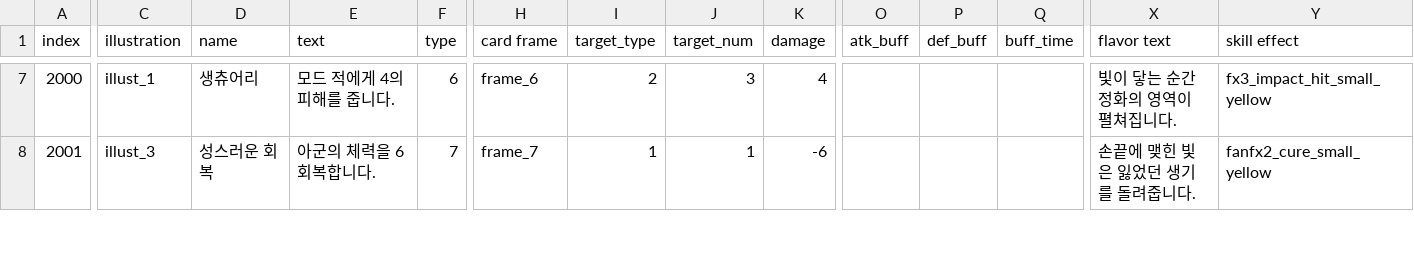
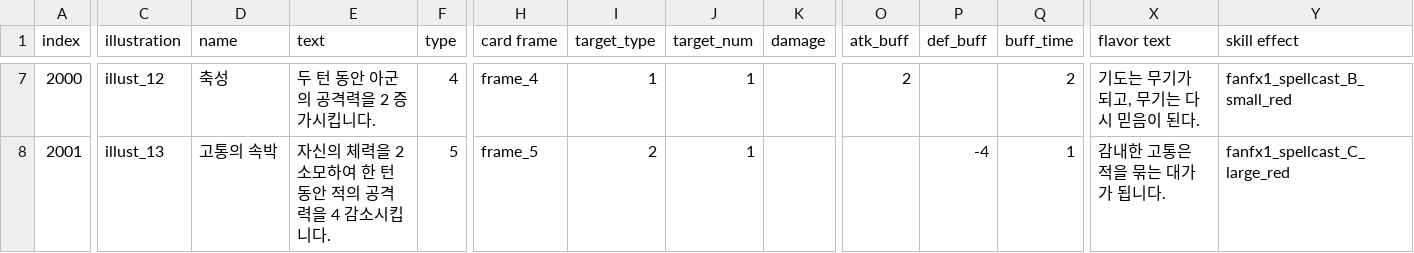
Before and after one commit to The-Fable-Unwritten-Final/The_Fable_Unwritten, a CSV file: Assets/Resources/ExternalFiles/Cards.csv, drawn as a sheet; only a part is shown, gaps mark what is left out; the diff covers the shown part only; the diff names each change by its address in the sheet, - before the commit and + after, or states it on an @@ line.

```diff
--- a/Assets/Resources/ExternalFiles/Cards.csv
+++ b/Assets/Resources/ExternalFiles/Cards.csv
-C7 (illustration): illust_1
+C7 (illustration): illust_12
-D7 (name): 생츄어리
+D7 (name): 축성
-E7 (text): 모드 적에게 4의 피해를 줍니다.
+E7 (text): 두 턴 동안 아군의 공격력을 2 증가시킵니다.
-F7 (type): 6
+F7 (type): 4
-H7 (card frame): frame_6
+H7 (card frame): frame_4
-I7 (target_type): 2
+I7 (target_type): 1
-J7 (target_num): 3
+J7 (target_num): 1
-K7 (damage): 4
+K7 (damage): (empty)
-O7 (atk_buff): (empty)
+O7 (atk_buff): 2
-Q7 (buff_time): (empty)
+Q7 (buff_time): 2
-X7 (flavor text): 빛이 닿는 순간 정화의 영역이 펼쳐집니다.
+X7 (flavor text): 기도는 무기가 되고, 무기는 다시 믿음이 된다.
-Y7 (skill effect): fx3_impact_hit_small_yellow
+Y7 (skill effect): fanfx1_spellcast_B_small_red
-C8 (illustration): illust_3
+C8 (illustration): illust_13
-D8 (name): 성스러운 회복
+D8 (name): 고통의 속박
-E8 (text): 아군의 체력을 6 회복합니다.
+E8 (text): 자신의 체력을 2 소모하여 한 턴동안 적의 공격력을 4 감소시킵니다.
-F8 (type): 7
+F8 (type): 5
-H8 (card frame): frame_7
+H8 (card frame): frame_5
-I8 (target_type): 1
+I8 (target_type): 2
-K8 (damage): -6
+K8 (damage): (empty)
-P8 (def_buff): (empty)
+P8 (def_buff): -4
-Q8 (buff_time): (empty)
+Q8 (buff_time): 1
-X8 (flavor text): 손끝에 맺힌 빛은 잃었던 생기를 돌려줍니다.
+X8 (flavor text): 감내한 고통은 적을 묶는 대가가 됩니다.
-Y8 (skill effect): fanfx2_cure_small_yellow
+Y8 (skill effect): fanfx1_spellcast_C_large_red
```
Also changed, not shown: 87 edited cells elsewhere in this file, 6 other files.
